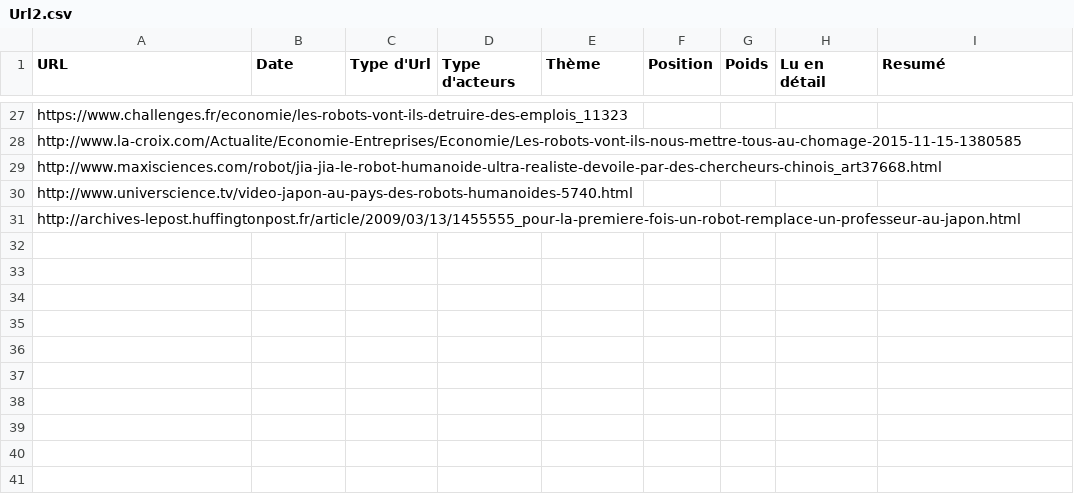
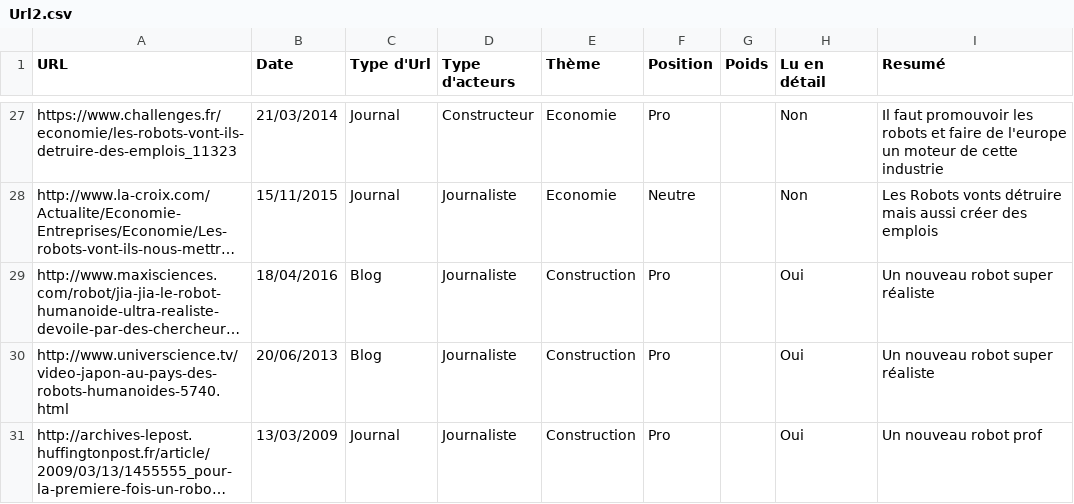
Before and after one commit to controverses-telecomparistech/2017-controverses-pourquoi-les-robots-humanoides, a CSV file: Data-Société civile/Url2.csv, drawn as a sheet; only a part is shown, gaps mark what is left out; long unchanged cells end in …; the diff covers the shown part only; the diff names each change by its address in the sheet, - before the commit and + after, or states it on an @@ line.

```diff
--- a/Data-Société civile/Url2.csv
+++ b/Data-Société civile/Url2.csv
-B27 (Date): (empty)
+B27 (Date): 21/03/2014
-C27:C28 (Type d'Url): (empty)
+C27:C28 (Type d'Url): Journal
-D27 (Type d'acteurs): (empty)
+D27 (Type d'acteurs): Constructeur
-E27:E28 (Thème): (empty)
+E27:E28 (Thème): Economie
-F27 (Position): (empty)
+F27 (Position): Pro
-H27:H28 (Lu en détail): (empty)
+H27:H28 (Lu en détail): Non
-I27 (Resumé): (empty)
+I27 (Resumé): Il faut promouvoir les robots et faire de l'europe un moteur de cette industrie
-B28 (Date): (empty)
+B28 (Date): 15/11/2015
-D28:D31 (Type d'acteurs): (empty)
+D28:D31 (Type d'acteurs): Journaliste
-F28 (Position): (empty)
+F28 (Position): Neutre
-I28 (Resumé): (empty)
+I28 (Resumé): Les Robots vonts détruire mais aussi créer des emplois
-B29 (Date): (empty)
+B29 (Date): 18/04/2016
-C29:C30 (Type d'Url): (empty)
+C29:C30 (Type d'Url): Blog
-E29:E31 (Thème): (empty)
+E29:E31 (Thème): Construction
-F29:F31 (Position): (empty)
+F29:F31 (Position): Pro
-H29:H31 (Lu en détail): (empty)
+H29:H31 (Lu en détail): Oui
-I29:I30 (Resumé): (empty)
+I29:I30 (Resumé): Un nouveau robot super réaliste
-B30 (Date): (empty)
+B30 (Date): 20/06/2013
-B31 (Date): (empty)
+B31 (Date): 13/03/2009
-C31 (Type d'Url): (empty)
+C31 (Type d'Url): Journal
-I31 (Resumé): (empty)
+I31 (Resumé): Un nouveau robot prof
```
Also changed, not shown: 35 edited cells elsewhere in this file, 3 other files.
